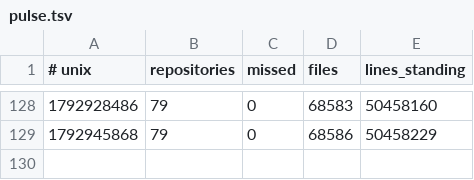
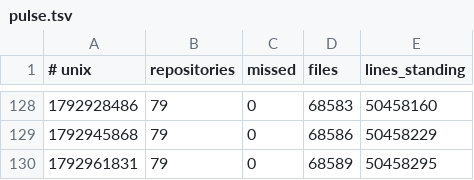
Before and after one commit to Ventusltd/kuiper-belt, a TSV file: cosmos/pulse.tsv, drawn as a sheet; only a part is shown, gaps mark what is left out.

```diff
--- a/cosmos/pulse.tsv
+++ b/cosmos/pulse.tsv
@@ -129 +129,2 @@
 1792945868	79	0	68586	50458229
+1792961831	79	0	68589	50458295
```
Also changed, not shown: cosmos/repos.tsv, cosmos/standing.tsv, 2 other files.
